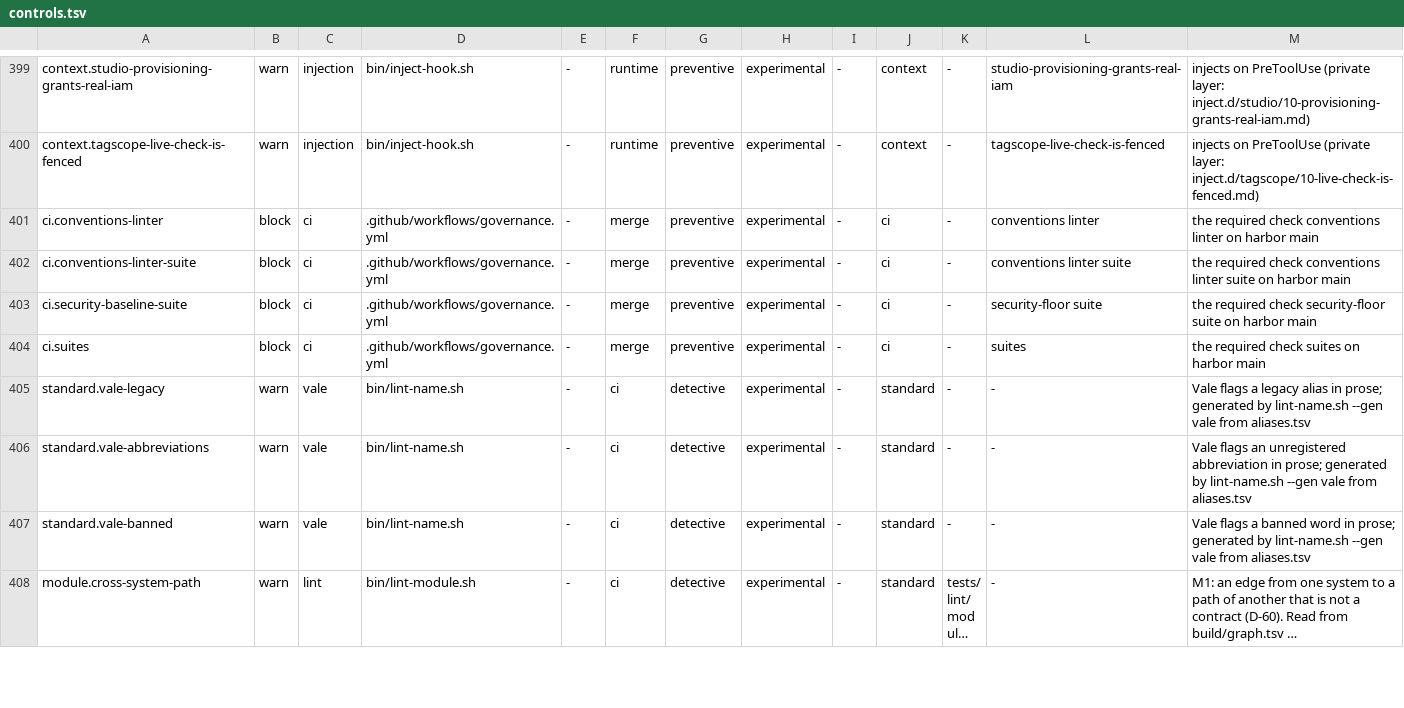
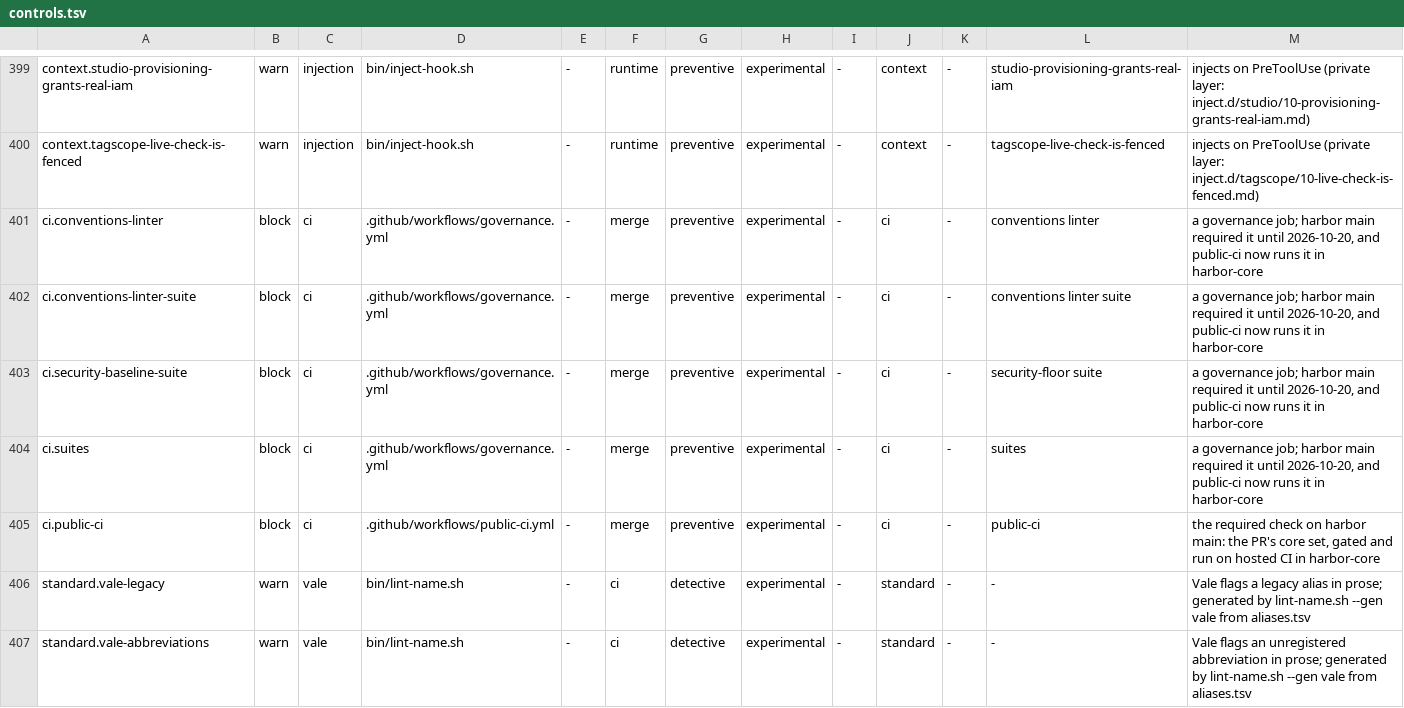
Before and after one commit to VytCepas/harbor-core, a TSV file: standards/naming/controls.tsv, drawn as a sheet; only a part is shown, gaps mark what is left out; the shorter side is filled out with more unchanged rows; long unchanged cells end in ….

Commit message:
export: core snapshot of b2e20526433e
Source commit: b2e20526433e0e2572571055924c6b48e8be6892 (1335 files)

Refs: harbor#1149

```diff
--- a/standards/naming/controls.tsv
+++ b/standards/naming/controls.tsv
@@ -400,6 +400,7 @@ context.studio-provisioning-grants-real-iam	warn	injection	bin/inject-hook.sh	-
 context.tagscope-live-check-is-fenced	warn	injection	bin/inject-hook.sh	-	runtime	preventive	experimental	-	context	-	tagscope-live-check-is-fenced	injects on PreToolUse (private layer: inject.d/tagscope/10-live-check-is-fenced.md)
-ci.conventions-linter	block	ci	.github/workflows/governance.yml	-	merge	preventive	experimental	-	ci	-	conventions linter	the required check conventions linter on harbor main
-ci.conventions-linter-suite	block	ci	.github/workflows/governance.yml	-	merge	preventive	experimental	-	ci	-	conventions linter suite	the required check conventions linter suite on harbor main
-ci.security-baseline-suite	block	ci	.github/workflows/governance.yml	-	merge	preventive	experimental	-	ci	-	security-floor suite	the required check security-floor suite on harbor main
-ci.suites	block	ci	.github/workflows/governance.yml	-	merge	preventive	experimental	-	ci	-	suites	the required check suites on harbor main
+ci.conventions-linter	block	ci	.github/workflows/governance.yml	-	merge	preventive	experimental	-	ci	-	conventions linter	a governance job; harbor main required it until 2026-10-20, and public-ci now runs it in harbor-core
+ci.conventions-linter-suite	block	ci	.github/workflows/governance.yml	-	merge	preventive	experimental	-	ci	-	conventions linter suite	a governance job; harbor main required it until 2026-10-20, and public-ci now runs it in harbor-core
+ci.security-baseline-suite	block	ci	.github/workflows/governance.yml	-	merge	preventive	experimental	-	ci	-	security-floor suite	a governance job; harbor main required it until 2026-10-20, and public-ci now runs it in harbor-core
+ci.suites	block	ci	.github/workflows/governance.yml	-	merge	preventive	experimental	-	ci	-	suites	a governance job; harbor main required it until 2026-10-20, and public-ci now runs it in harbor-core
+ci.public-ci	block	ci	.github/workflows/public-ci.yml	-	merge	preventive	experimental	-	ci	-	public-ci	the required check on harbor main: the PR's core set, gated and run on hosted CI in harbor-core
 standard.vale-legacy	warn	vale	bin/lint-name.sh	-	ci	detective	experimental	-	standard	-	-	Vale flags a legacy alias in prose; generated by lint-name.sh --gen vale from aliases.tsv
```
Also changed, not shown: .agents/required-checks.tsv, CONTRACTS/required-checks.tsv, 5 other files.
